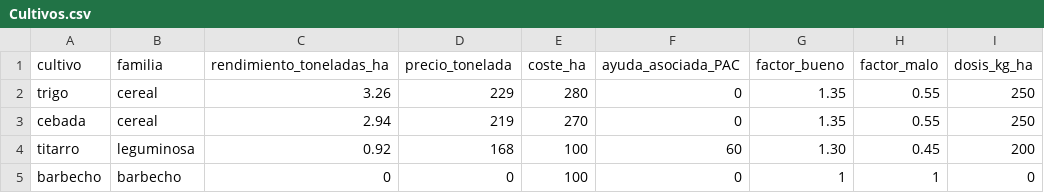
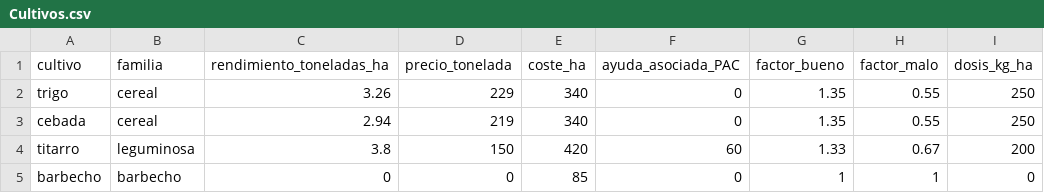
Before and after one commit to goonzalez04/Adrian_Gonzalez_Barquin_TFG, a CSV file: Datos/Cultivos.csv, drawn as a sheet; only a part is shown; the diff names each change by its address in the sheet, - before the commit and + after, or states it on an @@ line.

Commit message:
Datos reales de cultivos y carga de las parcelas reales
- Titarro: mezcla de veza, titarro y yeros que se aprovecha como forraje.
  3,8 t/ha en año normal, calculado a partir de 2026 (año malo: 152 pacas
  de 450 kg en 20 ha, más 7 ha para semilla); 150 €/t (25 pesetas/kg);
  factores 1,33 / 0,67 (8, 6 y 4 pacas/ha en año bueno, normal y malo)
- Costes por ha sin semilla ni abono (seguro, mantenimiento, herbicidas,
  quemante y gasóleo): 340 € trigo y cebada, 420 € titarro, 85 € barbecho
- El __main__ carga Parcelas_real.csv (2025 y 2026 reales, 2024 inventado)

Fuente: el agricultor, noviembre de 2026

```diff
--- a/Datos/Cultivos.csv
+++ b/Datos/Cultivos.csv
-E2 (coste_ha): 280
+E2 (coste_ha): 340
-E3 (coste_ha): 270
+E3 (coste_ha): 340
-C4 (rendimiento_toneladas_ha): 0.92
+C4 (rendimiento_toneladas_ha): 3.8
-D4 (precio_tonelada): 168
+D4 (precio_tonelada): 150
-E4 (coste_ha): 100
+E4 (coste_ha): 420
-G4 (factor_bueno): 1.30
+G4 (factor_bueno): 1.33
-H4 (factor_malo): 0.45
+H4 (factor_malo): 0.67
-E5 (coste_ha): 100
+E5 (coste_ha): 85
```
Also changed, not shown: 1 other file.
